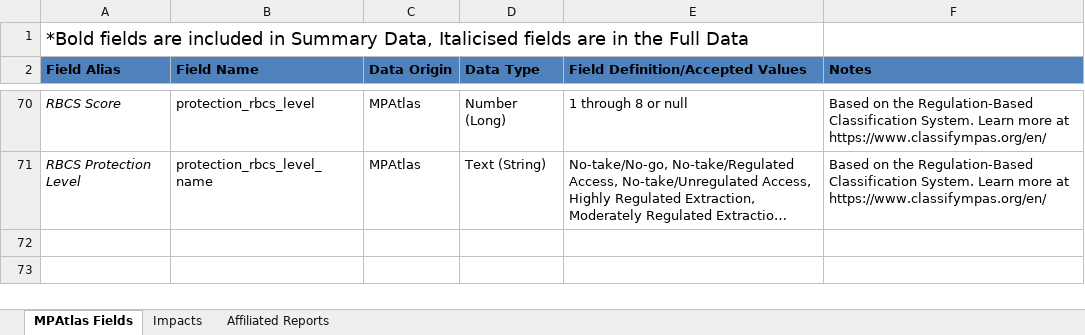
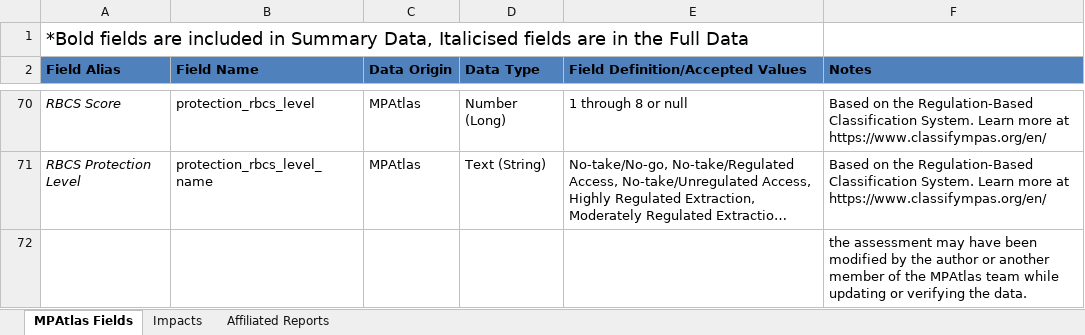
Before and after one commit to alessiacosta/MPAcosts-stats, an Excel workbook: Data/mpatlas_export_nogeo_202503/Field_Definitions 2024_March2024.xlsx, sheet MPAtlas Fields, drawn as a sheet; only a part is shown, gaps mark what is left out; long unchanged cells end in …; values as stored, in another font and other column widths than the file's, no borders; the diff names each change by its address in the sheet, - before the commit and + after, or states it on an @@ line.

```diff
--- a/Data/mpatlas_export_nogeo_202503/Field_Definitions 2024_March2024.xlsx (sheet MPAtlas Fields)
+++ b/Data/mpatlas_export_nogeo_202503/Field_Definitions 2024_March2024.xlsx (sheet MPAtlas Fields)
+row 72:  |  |  |  |  | the assessment may have been modified by the author or another member of the MPAtlas team while updating or verifying the data.
```
Also changed, not shown: 14 other files.
